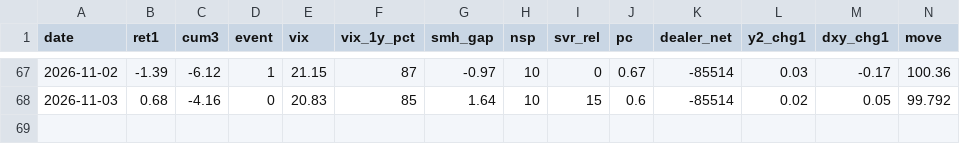
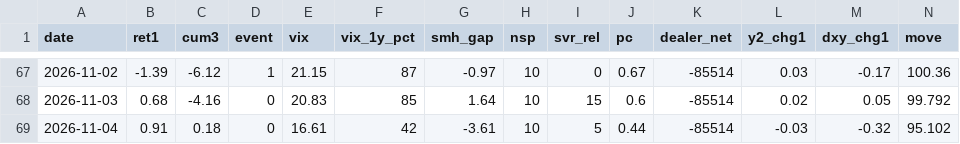
Before and after one commit to hong4137/market-watcher, a CSV file: docs/data/daily_scorecard.csv, drawn as a sheet; only a part is shown, gaps mark what is left out; rows hold the shown columns only; the diff names each change by its address in the sheet, - before the commit and + after, or states it on an @@ line.

```diff
--- a/docs/data/daily_scorecard.csv
+++ b/docs/data/daily_scorecard.csv
+row 69: 2026-11-04 | 0.91 | 0.18 | 0 | 16.61 | 42 | -3.61 | 10 | 5 | 0.44 | -85514 | -0.03 | -0.32 | 95.102
```
Also changed, not shown: docs/data/equity_pc_bydate.csv, docs/data/ext/btc.csv, 18 other files.
